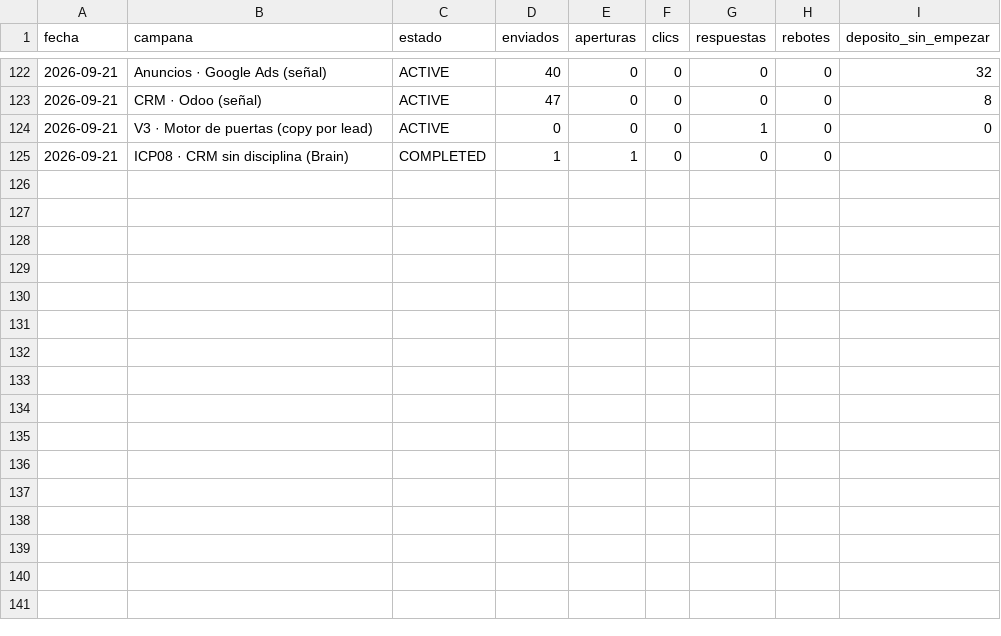
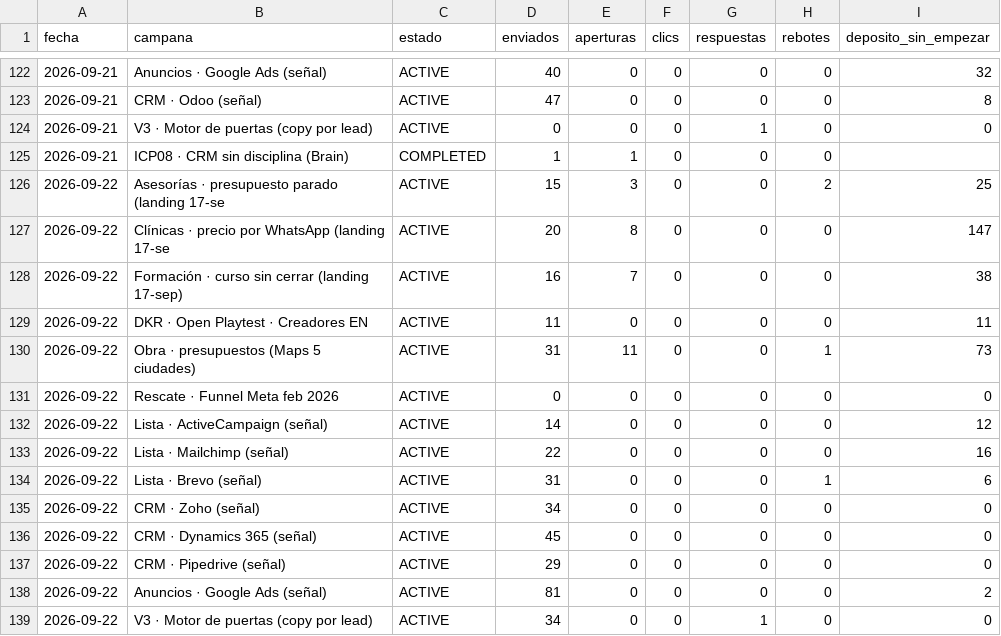
Before and after one commit to qualivo-sys/qualivo, a CSV file: captacion/datos/campanas-diario.csv, drawn as a sheet; only a part is shown, gaps mark what is left out.

```diff
--- a/captacion/datos/campanas-diario.csv
+++ b/captacion/datos/campanas-diario.csv
@@ -125 +125,15 @@ fecha,campana,estado,enviados,aperturas,clics,respuestas,rebotes,deposito_sin_em
 2026-09-21,ICP08 · CRM sin disciplina (Brain),COMPLETED,1,1,0,0,0,
+2026-09-22,Asesorías · presupuesto parado (landing 17-se,ACTIVE,15,3,0,0,2,25
+2026-09-22,Clínicas · precio por WhatsApp (landing 17-se,ACTIVE,20,8,0,0,0,147
+2026-09-22,Formación · curso sin cerrar (landing 17-sep),ACTIVE,16,7,0,0,0,38
+2026-09-22,DKR · Open Playtest · Creadores EN,ACTIVE,11,0,0,0,0,11
+2026-09-22,Obra · presupuestos (Maps 5 ciudades),ACTIVE,31,11,0,0,1,73
+2026-09-22,Rescate · Funnel Meta feb 2026,ACTIVE,0,0,0,0,0,0
+2026-09-22,Lista · ActiveCampaign (señal),ACTIVE,14,0,0,0,0,12
+2026-09-22,Lista · Mailchimp (señal),ACTIVE,22,0,0,0,0,16
+2026-09-22,Lista · Brevo (señal),ACTIVE,31,0,0,0,1,6
+2026-09-22,CRM · Zoho (señal),ACTIVE,34,0,0,0,0,0
+2026-09-22,CRM · Dynamics 365 (señal),ACTIVE,45,0,0,0,0,0
+2026-09-22,CRM · Pipedrive (señal),ACTIVE,29,0,0,0,0,0
+2026-09-22,Anuncios · Google Ads (señal),ACTIVE,81,0,0,0,0,2
+2026-09-22,V3 · Motor de puertas (copy por lead),ACTIVE,34,0,0,1,0,0
```
Also changed, not shown: captacion/datos/embudo-ghl.csv, captacion/datos/funnel-diario.csv.
